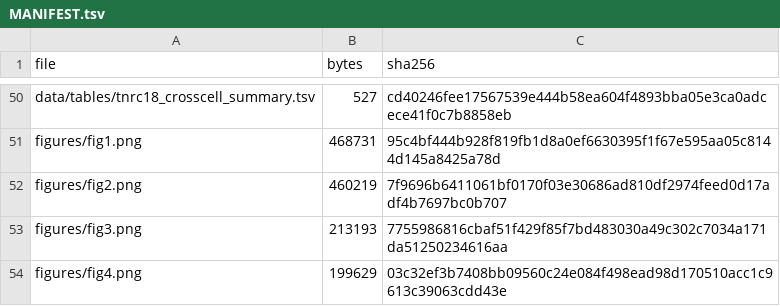
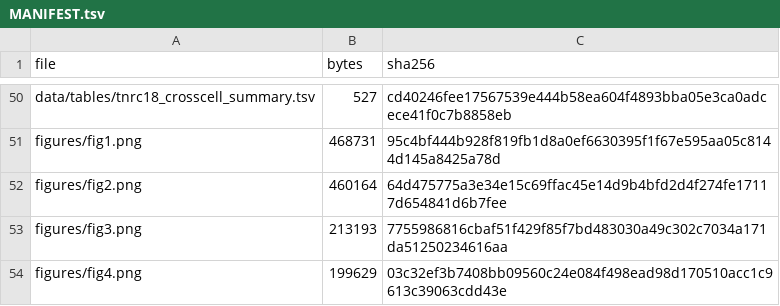
Before and after one commit to YuAn-alt608/H3K9me-domain, a TSV file: MANIFEST.tsv, drawn as a sheet; only a part is shown, gaps mark what is left out.

```diff
--- a/MANIFEST.tsv
+++ b/MANIFEST.tsv
@@ -51,3 +51,3 @@ data/tables/tnrc18_crosscell_summary.tsv	527	cd40246fee17567539e444b58ea604f4893
 figures/fig1.png	468731	95c4bf444b928f819fb1d8a0ef6630395f1f67e595aa05c8144d145a8425a78d
-figures/fig2.png	460219	7f9696b6411061bf0170f03e30686ad810df2974feed0d17adf4b7697bc0b707
+figures/fig2.png	460164	64d475775a3e34e15c69ffac45e14d9b4bfd2d4f274fe17117d654841d6b7fee
 figures/fig3.png	213193	7755986816cbaf51f429f85f7bd483030a49c302c7034a171da51250234616aa
```
Also changed, not shown: 1 other file.
